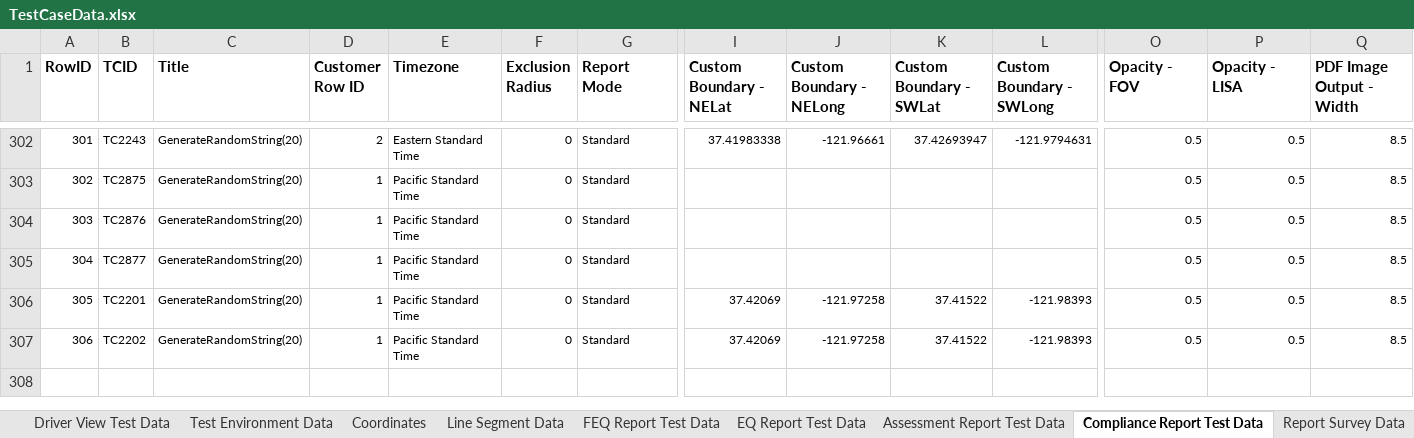
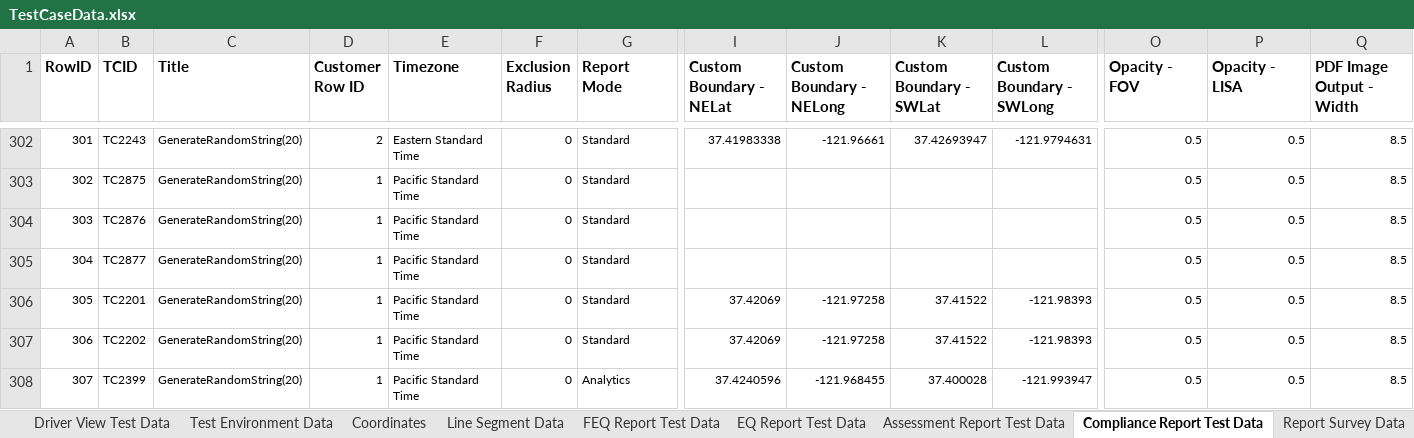
Before and after one commit to SXiang/JUnitWebTest, an Excel workbook: selenium-wd/data/TestCaseData.xlsx, sheet Compliance Report Test Data, drawn as a sheet; only a part is shown, gaps mark what is left out; values as stored, in another font and other column widths than the file's, no borders; 1 other sheet too large or unreadable and not compared; rows hold the shown columns only; the diff names each change by its address in the sheet, - before the commit and + after, or states it on an @@ line.

Commit message:
Updated TestCaseData.xlsx

```diff
--- a/selenium-wd/data/TestCaseData.xlsx (sheet Compliance Report Test Data)
+++ b/selenium-wd/data/TestCaseData.xlsx (sheet Compliance Report Test Data)
+row 308: 307 | TC2399 | GenerateRandomString(20) | 1 | Pacific Standard Time | 0 | Analytics | 37.4240596 | -121.968455 | 37.400028 | -121.993947 | 0.5 | 0.5 | 8.5
```
Also changed, not shown: sheet EQ Report Test Data.
